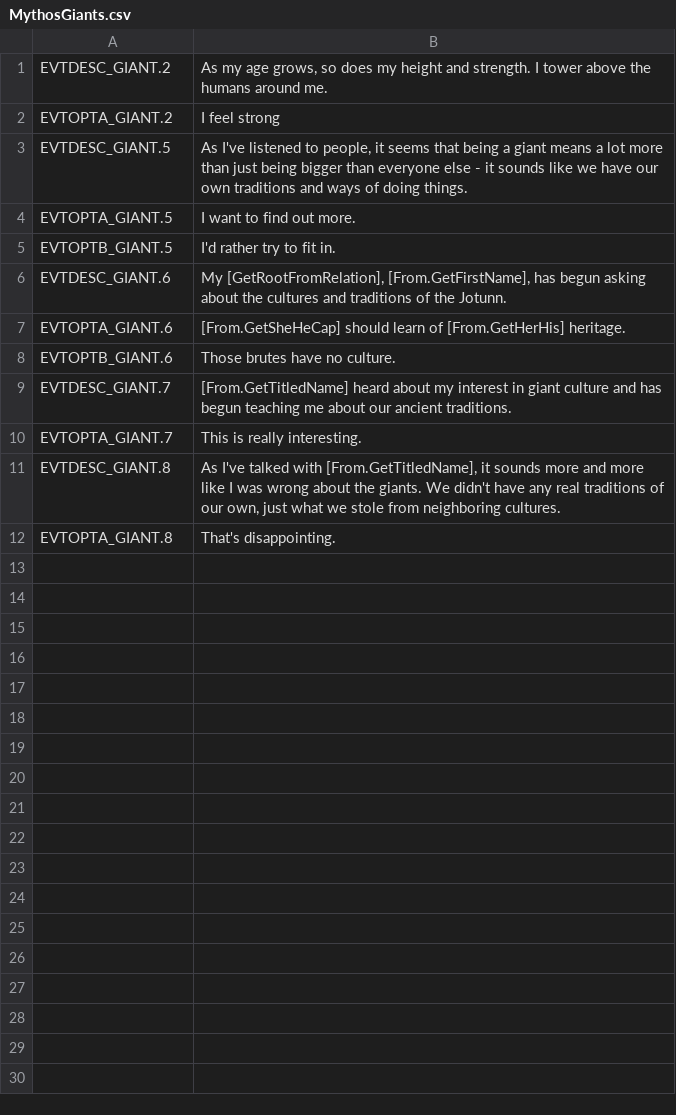
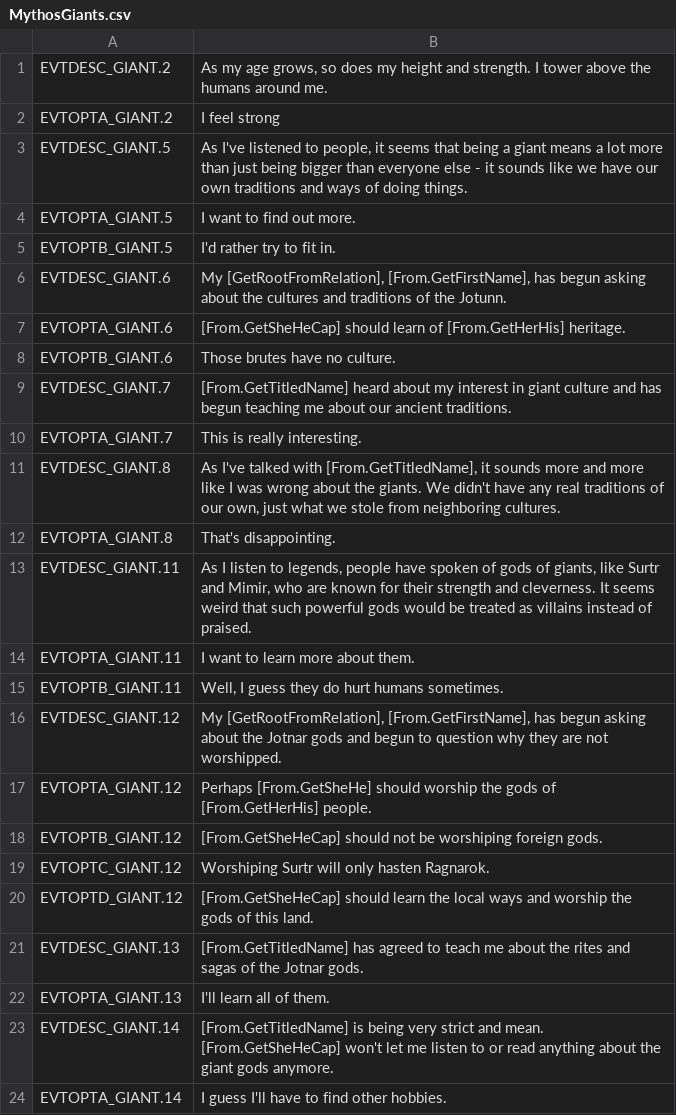
Before and after one commit to Leekoo/Mythos2, a CSV file: Mythos2/localisation/MythosGiants.csv, drawn as a sheet; the diff names each change by its address in the sheet, - before the commit and + after, or states it on an @@ line.

Commit message:
Giant child religion event

```diff
--- a/Mythos2/localisation/MythosGiants.csv
+++ b/Mythos2/localisation/MythosGiants.csv
+row 13: EVTDESC_GIANT.11 | As I listen to legends, people have spoken of gods of giants, like Surtr and Mimir, who are known for their strength and cleverness. It seems weird that such powerful gods would be treated as villains instead of praised.
+row 14: EVTOPTA_GIANT.11 | I want to learn more about them.
+row 15: EVTOPTB_GIANT.11 | Well, I guess they do hurt humans sometimes.
+row 16: EVTDESC_GIANT.12 | My [GetRootFromRelation], [From.GetFirstName], has begun asking about the Jotnar gods and begun to question why they are not worshipped.
+row 17: EVTOPTA_GIANT.12 | Perhaps [From.GetSheHe] should worship the gods of [From.GetHerHis] people.
+row 18: EVTOPTB_GIANT.12 | [From.GetSheHeCap] should not be worshiping foreign gods.
+row 19: EVTOPTC_GIANT.12 | Worshiping Surtr will only hasten Ragnarok.
+row 20: EVTOPTD_GIANT.12 | [From.GetSheHeCap] should learn the local ways and worship the gods of this land.
+row 21: EVTDESC_GIANT.13 | [From.GetTitledName] has agreed to teach me about the rites and sagas of the Jotnar gods.
+row 22: EVTOPTA_GIANT.13 | I'll learn all of them.
+row 23: EVTDESC_GIANT.14 | [From.GetTitledName] is being very strict and mean. [From.GetSheHeCap] won't let me listen to or read anything about the giant gods anymore.
+row 24: EVTOPTA_GIANT.14 | I guess I'll have to find other hobbies.
```
Also changed, not shown: 2 other files.
